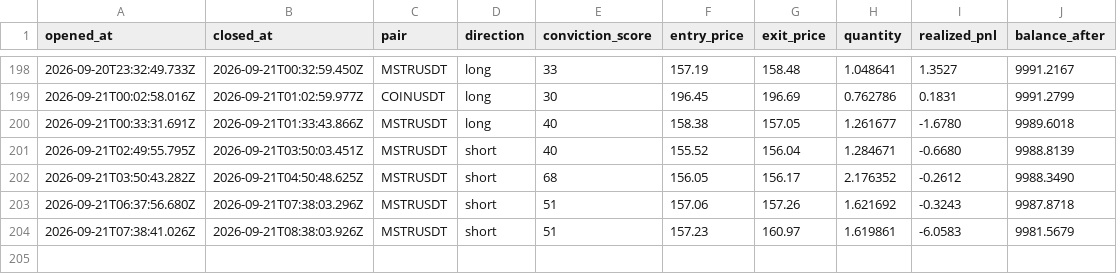
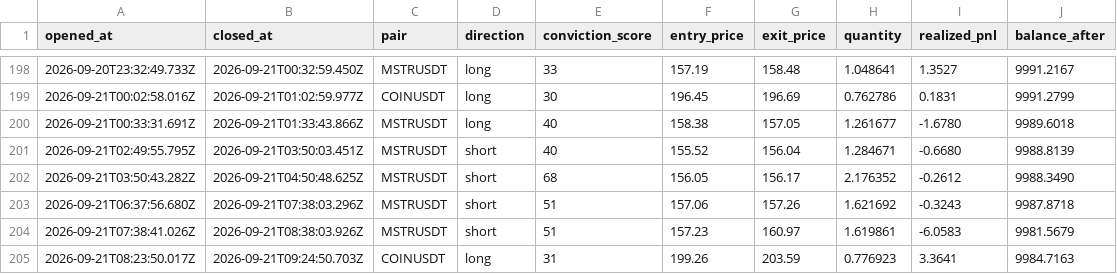
Before and after one commit to wisdomkings001/diagnos, a CSV file: agent/data/closed_trades.csv, drawn as a sheet; only a part is shown, gaps mark what is left out; the diff names each change by its address in the sheet, - before the commit and + after, or states it on an @@ line.

Commit message:
Diagnos P&L sync — 2026-09-21T09:38:44.452Z

```diff
--- a/agent/data/closed_trades.csv
+++ b/agent/data/closed_trades.csv
+row 205: 2026-09-21T08:23:50.017Z | 2026-09-21T09:24:50.703Z | COINUSDT | long | 31 | 199.26 | 203.59 | 0.776923 | 3.3641 | 9984.7163
```
